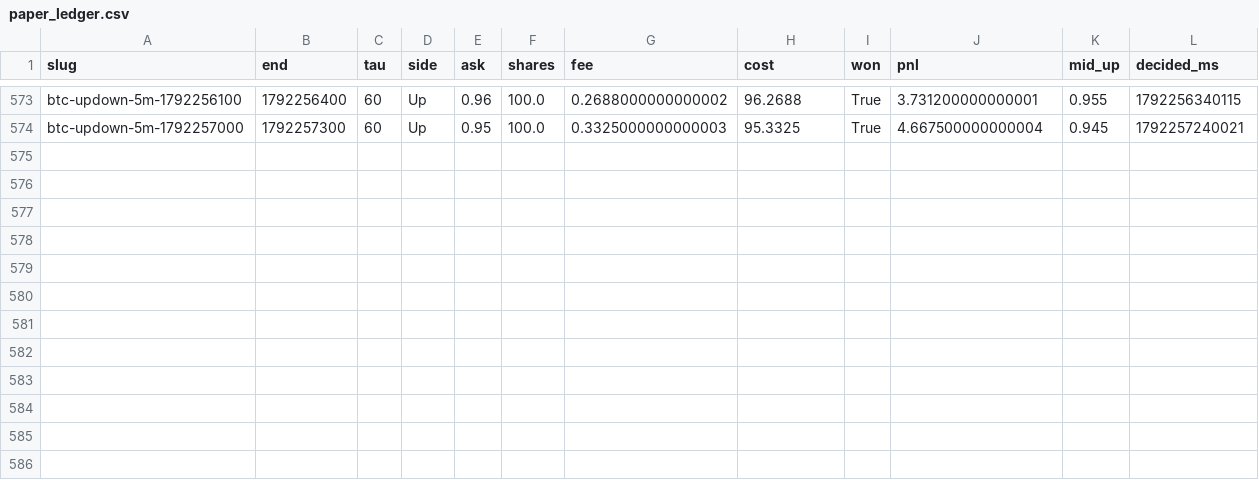
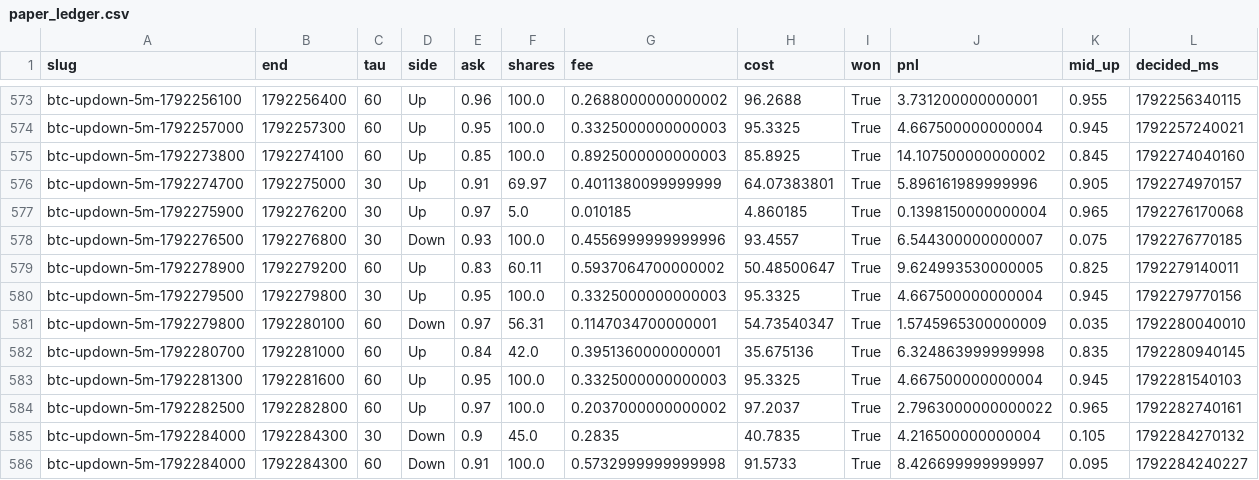
Before and after one commit to samuelyeung-space/whole-web-station-clone, a CSV file: research/polymarket-5m/forward/paper_ledger.csv, drawn as a sheet; only a part is shown, gaps mark what is left out; the diff names each change by its address in the sheet, - before the commit and + after, or states it on an @@ line.

```diff
--- a/research/polymarket-5m/forward/paper_ledger.csv
+++ b/research/polymarket-5m/forward/paper_ledger.csv
+row 575: btc-updown-5m-1792273800 | 1792274100 | 60 | Up | 0.85 | 100.0 | 0.8925000000000003 | 85.8925 | True | 14.107500000000002 | 0.845 | 1792274040160
+row 576: btc-updown-5m-1792274700 | 1792275000 | 30 | Up | 0.91 | 69.97 | 0.4011380099999999 | 64.07383801 | True | 5.896161989999996 | 0.905 | 1792274970157
+row 577: btc-updown-5m-1792275900 | 1792276200 | 30 | Up | 0.97 | 5.0 | 0.010185 | 4.860185 | True | 0.1398150000000004 | 0.965 | 1792276170068
+row 578: btc-updown-5m-1792276500 | 1792276800 | 30 | Down | 0.93 | 100.0 | 0.4556999999999996 | 93.4557 | True | 6.544300000000007 | 0.075 | 1792276770185
+row 579: btc-updown-5m-1792278900 | 1792279200 | 60 | Up | 0.83 | 60.11 | 0.5937064700000002 | 50.48500647 | True | 9.624993530000005 | 0.825 | 1792279140011
+row 580: btc-updown-5m-1792279500 | 1792279800 | 30 | Up | 0.95 | 100.0 | 0.3325000000000003 | 95.3325 | True | 4.667500000000004 | 0.945 | 1792279770156
+row 581: btc-updown-5m-1792279800 | 1792280100 | 60 | Down | 0.97 | 56.31 | 0.1147034700000001 | 54.73540347 | True | 1.5745965300000009 | 0.035 | 1792280040010
+row 582: btc-updown-5m-1792280700 | 1792281000 | 60 | Up | 0.84 | 42.0 | 0.3951360000000001 | 35.675136 | True | 6.324863999999998 | 0.835 | 1792280940145
+row 583: btc-updown-5m-1792281300 | 1792281600 | 60 | Up | 0.95 | 100.0 | 0.3325000000000003 | 95.3325 | True | 4.667500000000004 | 0.945 | 1792281540103
+row 584: btc-updown-5m-1792282500 | 1792282800 | 60 | Up | 0.97 | 100.0 | 0.2037000000000002 | 97.2037 | True | 2.7963000000000022 | 0.965 | 1792282740161
+row 585: btc-updown-5m-1792284000 | 1792284300 | 30 | Down | 0.9 | 45.0 | 0.2835 | 40.7835 | True | 4.216500000000004 | 0.105 | 1792284270132
+row 586: btc-updown-5m-1792284000 | 1792284300 | 60 | Down | 0.91 | 100.0 | 0.5732999999999998 | 91.5733 | True | 8.426699999999997 | 0.095 | 1792284240227
```
Also changed, not shown: research/polymarket-5m/forward/theta30.csv, 7 other files.
